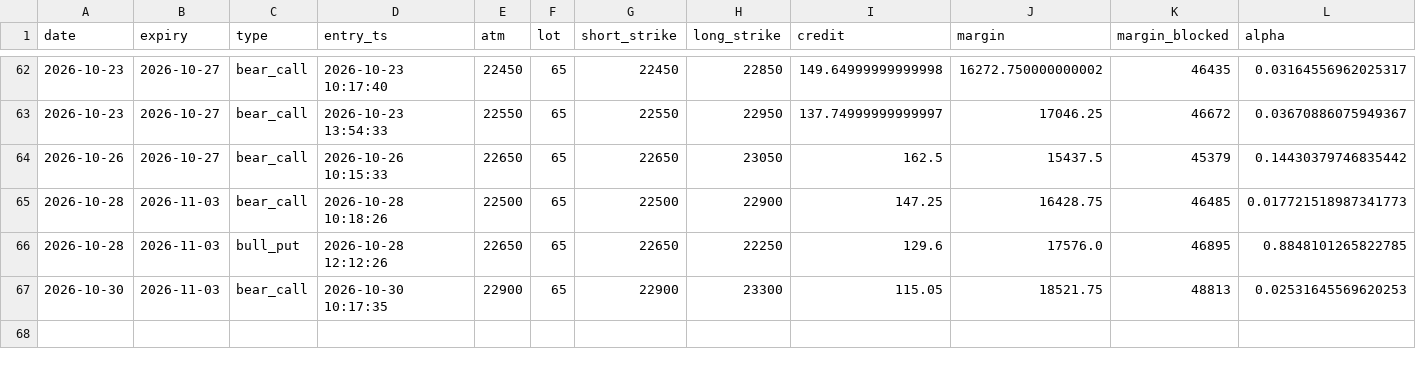
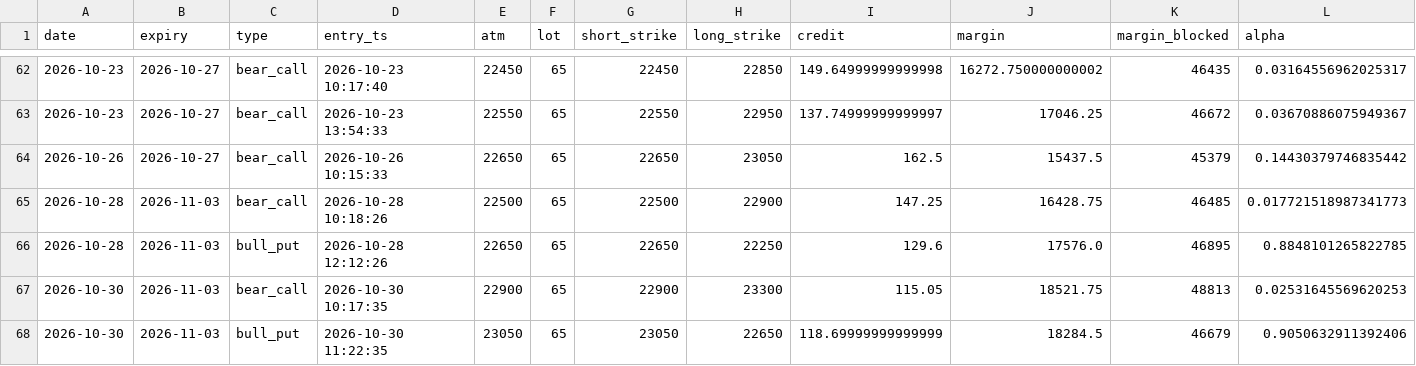
Before and after one commit to tejassukale79-art/nifty-credit-spread-paper, a CSV file: results/paper_trades.csv, drawn as a sheet; only a part is shown, gaps mark what is left out; rows hold the shown columns only; the diff names each change by its address in the sheet, - before the commit and + after, or states it on an @@ line.

```diff
--- a/results/paper_trades.csv
+++ b/results/paper_trades.csv
+row 68: 2026-10-30 | 2026-11-03 | bull_put | 2026-10-30 11:22:35 | 23050 | 65 | 23050 | 22650 | 118.69999999999999 | 18284.5 | 46679 | 0.9050632911392406
```
Also changed, not shown: 2 other files.
